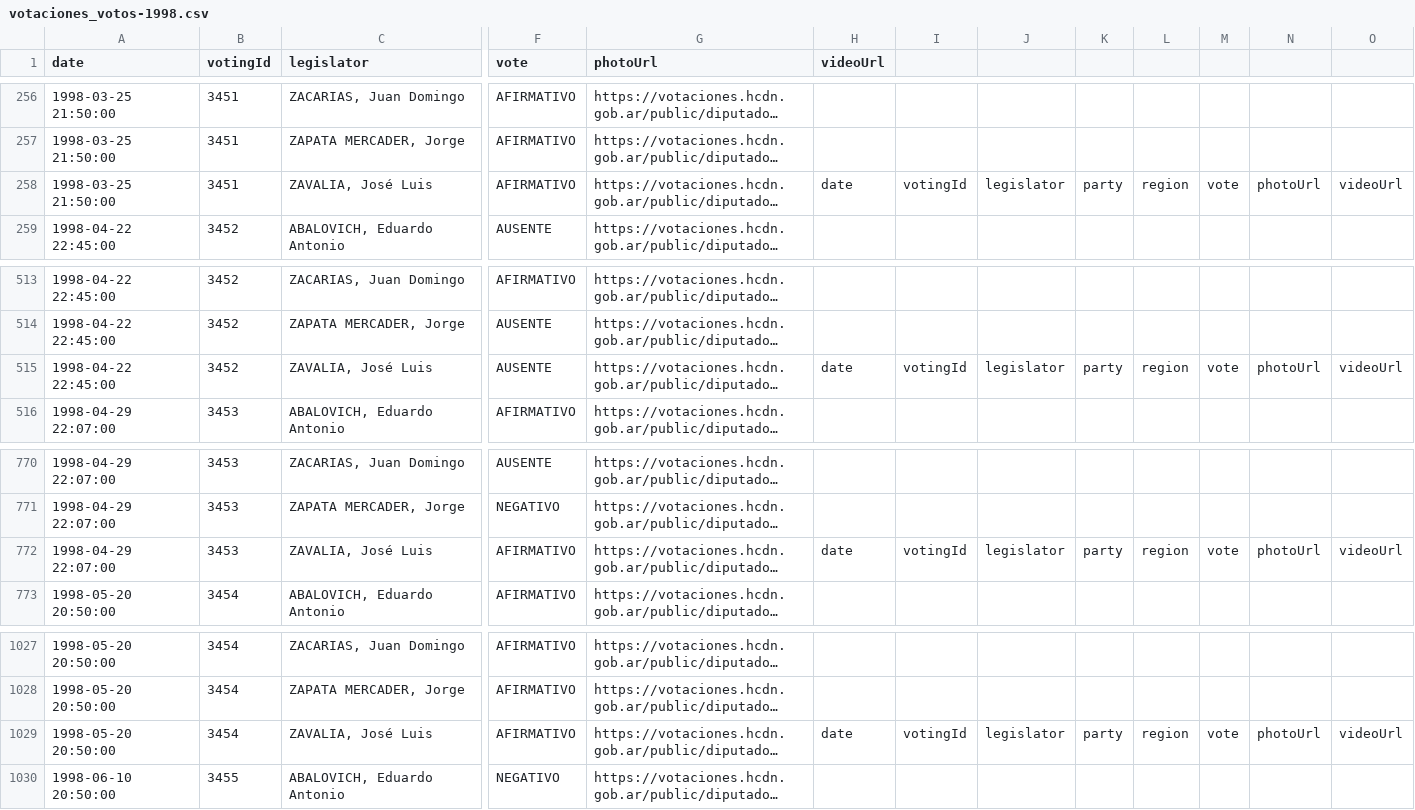
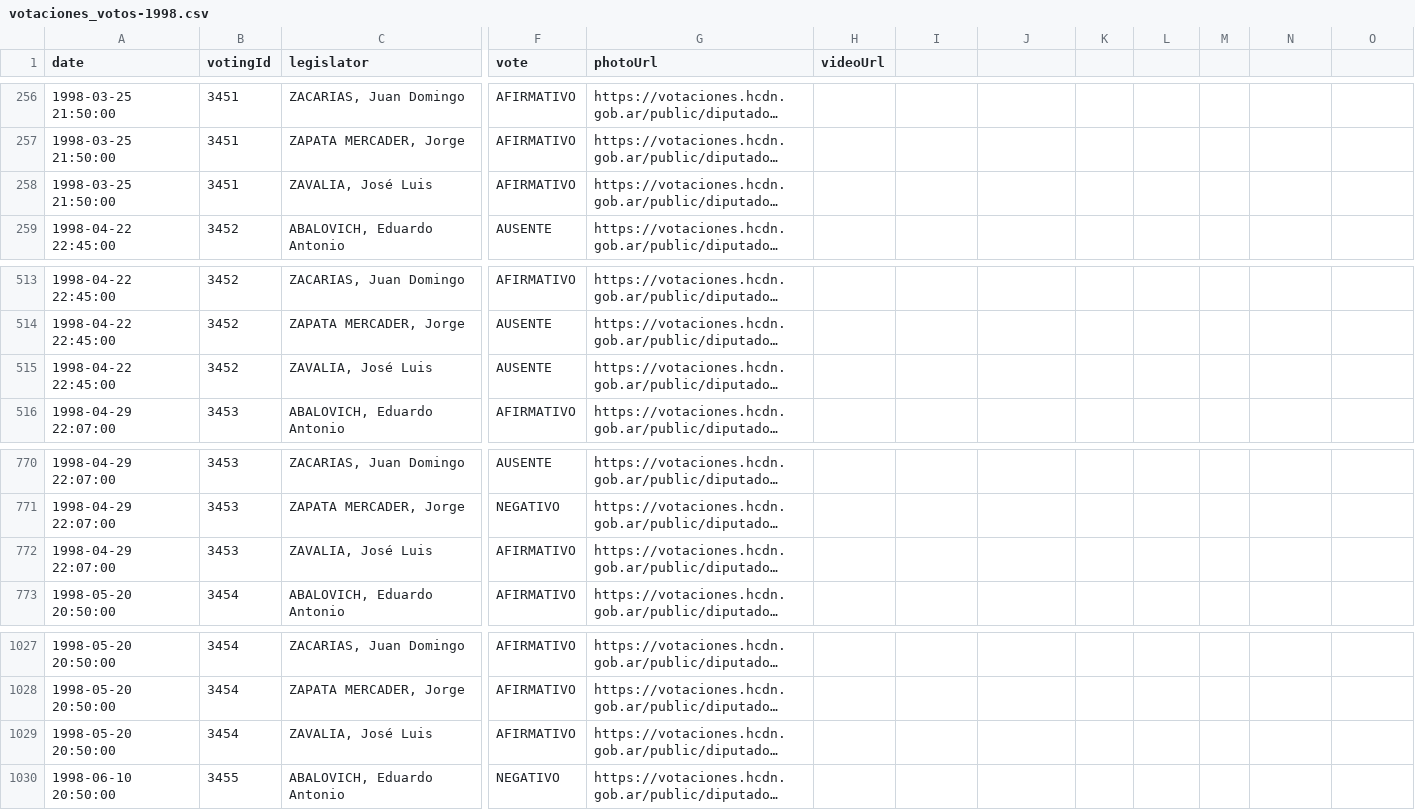
Before and after one commit to nahuelhds/votaciones-ar-datasets, a CSV file: data/diputados/csv/votaciones_votos-1998.csv, drawn as a sheet; only a part is shown, gaps mark what is left out; long unchanged cells end in …; the diff covers the shown part only; the diff names each change by its address in the sheet, - before the commit and + after, or states it on an @@ line.

Commit message:
GH-9 Se quitan encabezados repetidos de los votos de todas la votaciones de diputados

```diff
--- a/data/diputados/csv/votaciones_votos-1998.csv
+++ b/data/diputados/csv/votaciones_votos-1998.csv
-H258 (videoUrl): date
+H258 (videoUrl): (empty)
-I258: votingId
+I258: (empty)
-J258: legislator
+J258: (empty)
-K258: party
+K258: (empty)
-L258: region
+L258: (empty)
-M258: vote
+M258: (empty)
-N258: photoUrl
+N258: (empty)
-O258: videoUrl
+O258: (empty)
-H515 (videoUrl): date
+H515 (videoUrl): (empty)
-I515: votingId
+I515: (empty)
-J515: legislator
+J515: (empty)
-K515: party
+K515: (empty)
-L515: region
+L515: (empty)
-M515: vote
+M515: (empty)
-N515: photoUrl
+N515: (empty)
-O515: videoUrl
+O515: (empty)
-H772 (videoUrl): date
+H772 (videoUrl): (empty)
-I772: votingId
+I772: (empty)
-J772: legislator
+J772: (empty)
-K772: party
+K772: (empty)
-L772: region
+L772: (empty)
-M772: vote
+M772: (empty)
-N772: photoUrl
+N772: (empty)
-O772: videoUrl
+O772: (empty)
-H1029 (videoUrl): date
+H1029 (videoUrl): (empty)
-I1029: votingId
+I1029: (empty)
-J1029: legislator
+J1029: (empty)
-K1029: party
+K1029: (empty)
-L1029: region
+L1029: (empty)
-M1029: vote
+M1029: (empty)
-N1029: photoUrl
+N1029: (empty)
-O1029: videoUrl
+O1029: (empty)
```
Also changed, not shown: 136 edited cells elsewhere in this file, data/diputados/csv/votaciones_votos-2001.csv, 14 other files.
